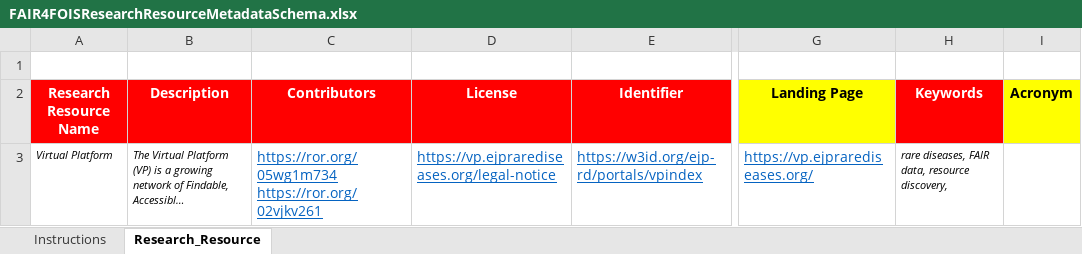
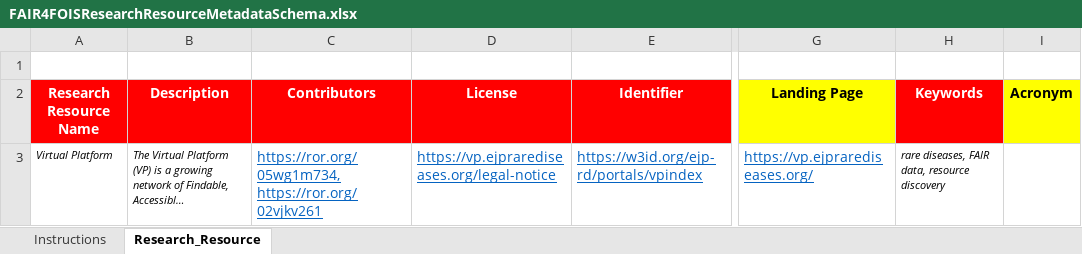
Before and after one commit to luizbonino/fair4fois, an Excel workbook: metadataschemas/FAIR4FOISResearchResourceMetadataSchema.xlsx, sheet Research_Resource, drawn as a sheet; only a part is shown, gaps mark what is left out; long unchanged cells end in …; values as stored, in another font and other column widths than the file's, no borders; the diff names each change by its address in the sheet, - before the commit and + after, or states it on an @@ line.

Commit message:
Updating vocabulary and adjusting schema templates

```diff
--- a/metadataschemas/FAIR4FOISResearchResourceMetadataSchema.xlsx (sheet Research_Resource)
+++ b/metadataschemas/FAIR4FOISResearchResourceMetadataSchema.xlsx (sheet Research_Resource)
-C3 (Contributors): https://ror.org/05wg1m734 https://ror.org/02vjkv261
+C3 (Contributors): https://ror.org/05wg1m734, https://ror.org/02vjkv261
-H3 (Keywords): rare diseases, FAIR data, resource discovery,
+H3 (Keywords): rare diseases, FAIR data, resource discovery
```
Also changed, not shown: metadataschemas/FAIR4FOISDatasetMetadataSchema.xlsx, 3 other files.
